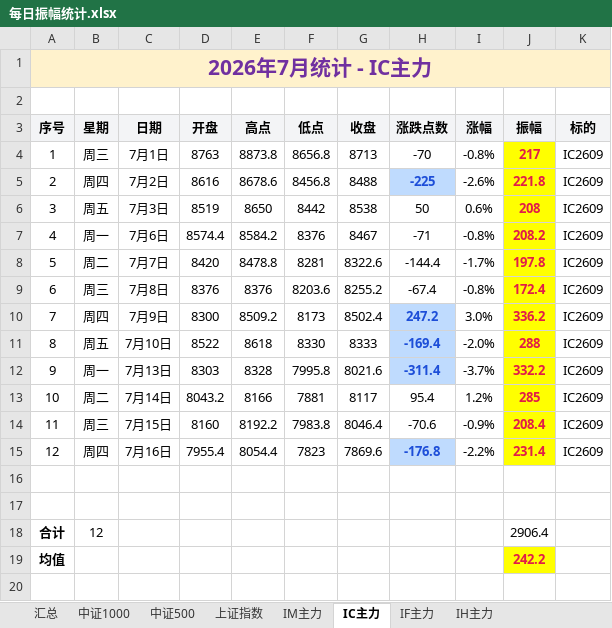
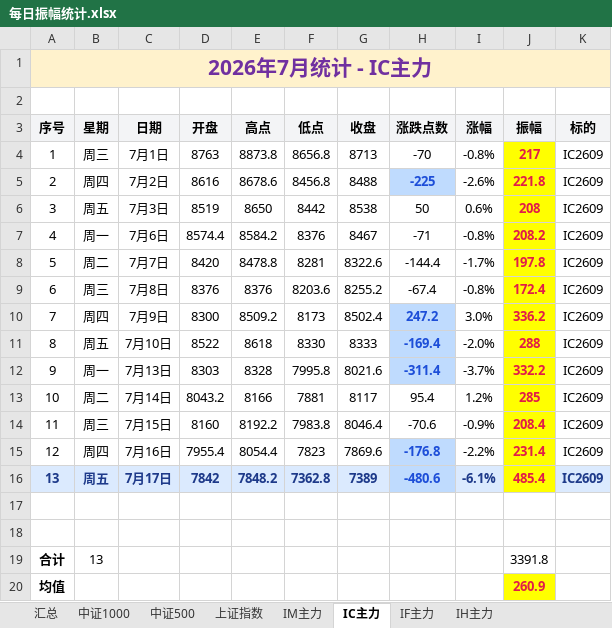
Before and after one commit to iputao-design/futures-amplitude-web, an Excel workbook: 每日振幅统计.xlsx, sheet IC主力, drawn as a sheet; values as stored, in another font and other column widths than the file's, no borders; removed rows and columns are numbered as before the commit, all else as after; the diff names each change by its address in the sheet, - before the commit and + after, or states it on an @@ line.

```diff
--- a/每日振幅统计.xlsx (sheet IC主力)
+++ b/每日振幅统计.xlsx (sheet IC主力)
+row 16: 13 | 周五 | 7月17日 | 7842 | 7848.2 | 7362.8 | 7389 | -480.6 | -6.1% | 485.4 | IC2609
-row 18: 合计 | 12 |  |  |  |  |  |  |  | 2906.4
+row 19: 合计 | 13 |  |  |  |  |  |  |  | 3391.8
-J20 (振幅): 242.2
+J20 (振幅): 260.9
```
Also changed, not shown: sheet 汇总, sheet IH主力, sheet IF主力, 每日振幅统计_2026.xlsx, 5 other files.
